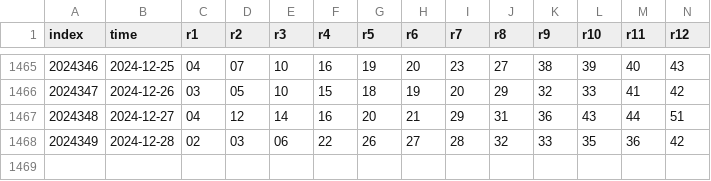
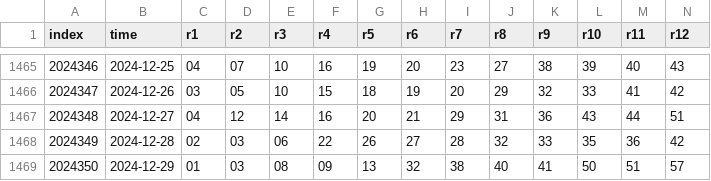
Before and after one commit to ipdisabled/fetch_data, a CSV file: kl8_data.csv, drawn as a sheet; only a part is shown, gaps mark what is left out; rows hold the shown columns only; the diff names each change by its address in the sheet, - before the commit and + after, or states it on an @@ line.

```diff
--- a/kl8_data.csv
+++ b/kl8_data.csv
+row 1469: 2024350 | 2024-12-29 | 01 | 03 | 08 | 09 | 13 | 32 | 38 | 40 | 41 | 50 | 51 | 57
```
Also changed, not shown: next_match_odds.csv, next_match_sj.csv, 3 other files.
